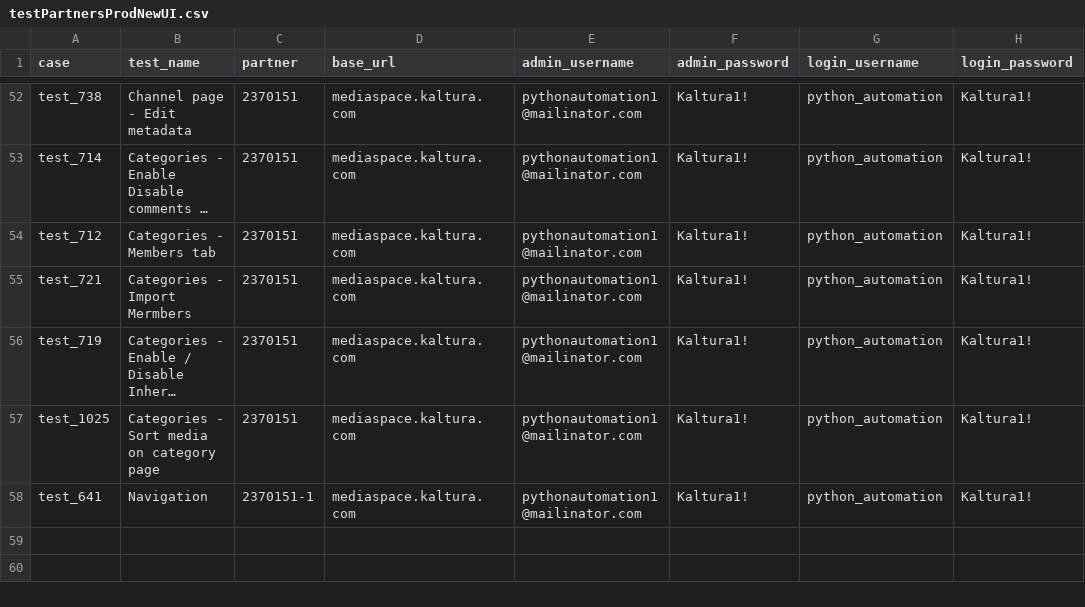
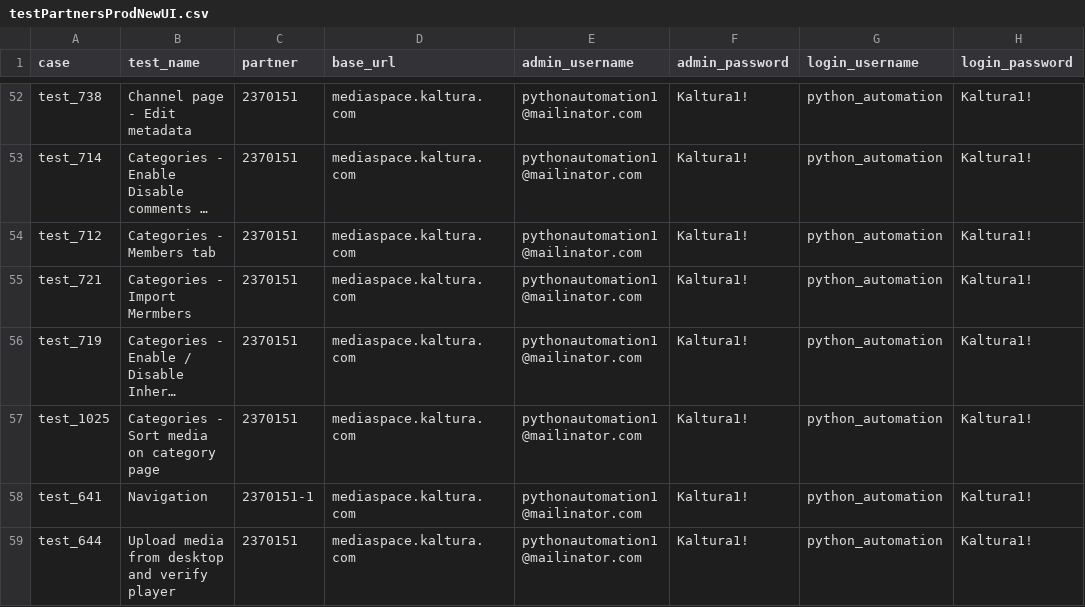
Before and after one commit to NadyaDi/kms-automation, a CSV file: web/ini/testPartnersProdNewUI.csv, drawn as a sheet; only a part is shown, gaps mark what is left out; long unchanged cells end in ….

```diff
--- a/web/ini/testPartnersProdNewUI.csv
+++ b/web/ini/testPartnersProdNewUI.csv
@@ -58 +58,2 @@ test_1025,Categories - Sort media on category page,2370151,mediaspace.kaltura.co
 test_641,Navigation,2370151-1,mediaspace.kaltura.com,pythonautomation1@mailinator.com,Kaltura1!,python_automation,Kaltura1!
+test_644,Upload media from desktop and verify player,2370151,mediaspace.kaltura.com,pythonautomation1@mailinator.com,Kaltura1!,python_automation,Kaltura1!
```
Also changed, not shown: web/ini/testPartnersProd.csv, web/ini/testPartnersTesting.csv, 6 other files.
